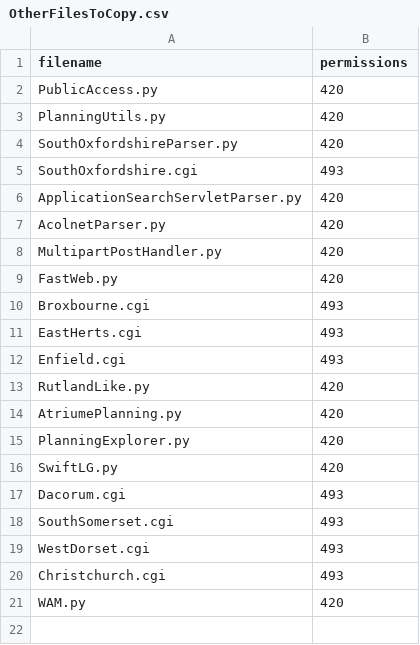
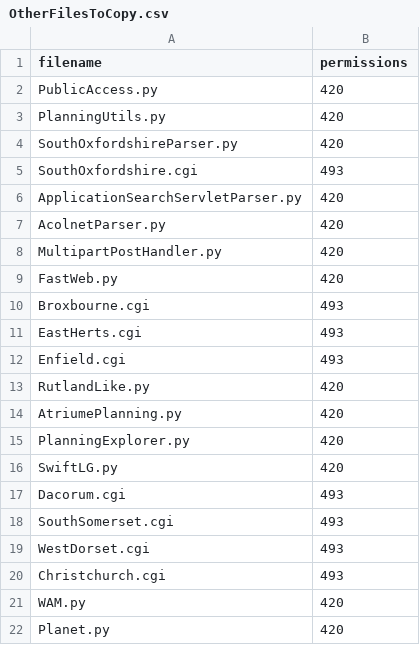
Before and after one commit to mikelmaron/planningalerts, a CSV file: python_scrapers/OtherFilesToCopy.csv, drawn as a sheet.

```diff
--- a/python_scrapers/OtherFilesToCopy.csv
+++ b/python_scrapers/OtherFilesToCopy.csv
@@ -21 +21,2 @@
 "WAM.py", "420"
+"Planet.py", "420"
```
Also changed, not shown: python_scrapers/SitesToGenerate.csv, 1 other file.
